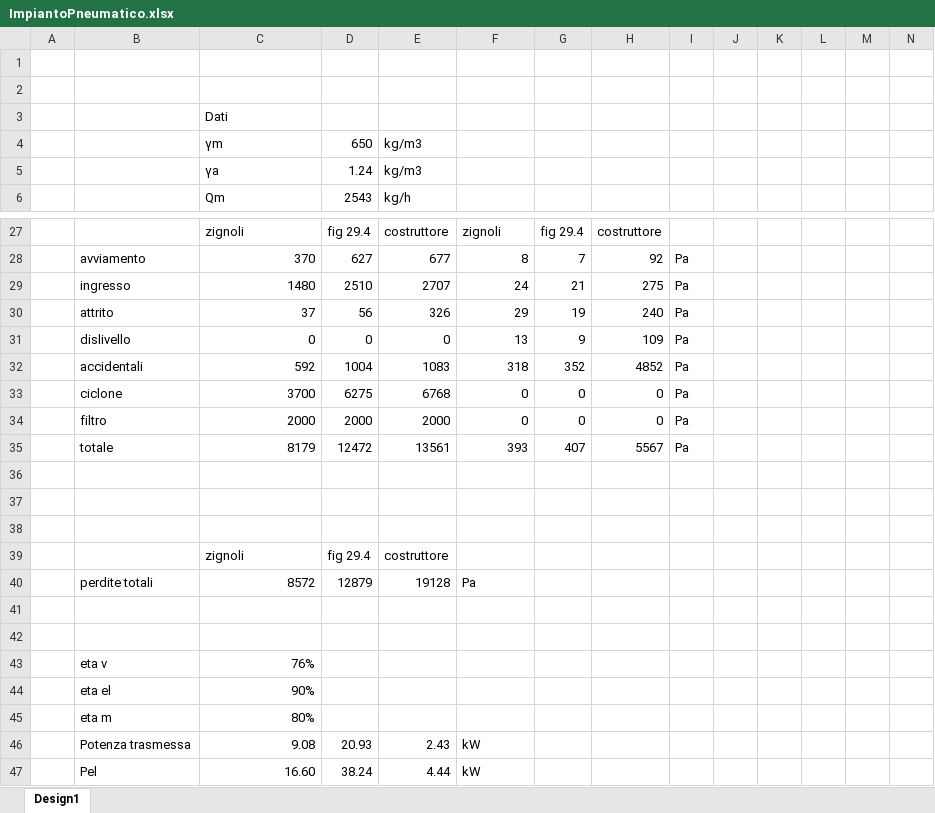
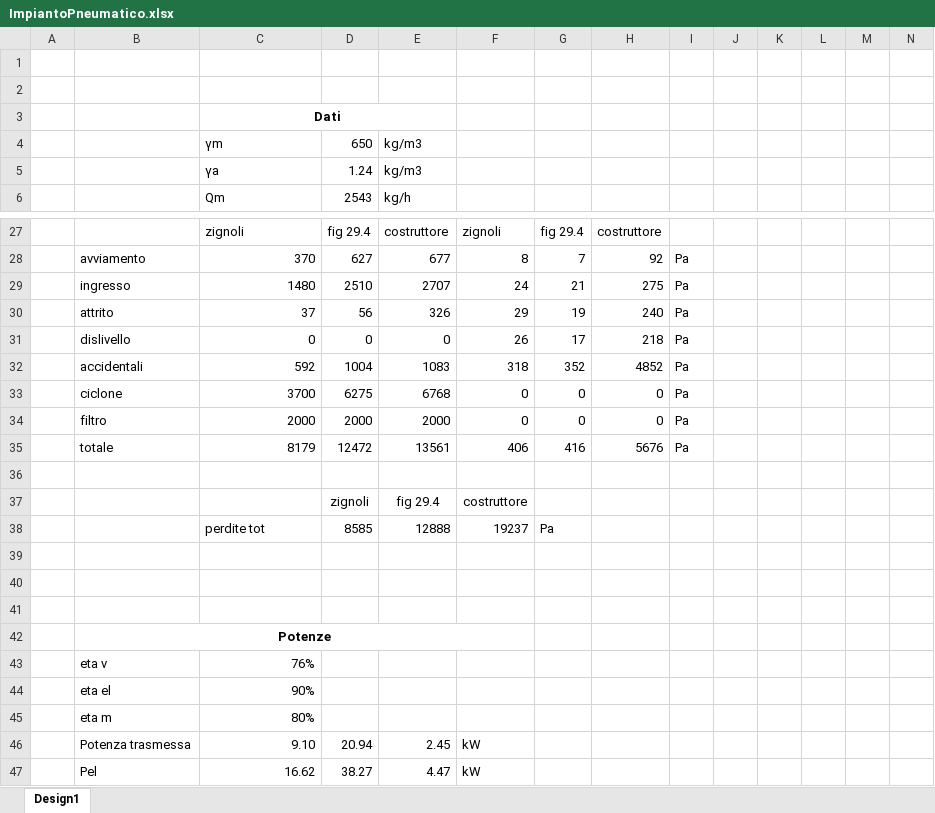
Before and after one commit to arma966/ImpiantiMeccanici, an Excel workbook: FogliCalcolo/ImpiantoPneumatico/ImpiantoPneumatico.xlsx, sheet Design1, drawn as a sheet; only a part is shown, gaps mark what is left out; values as stored, in another font and other column widths than the file's, no borders; charts and pictures not drawn; removed rows and columns are numbered as before the commit, all else as after; rows hold the shown columns only; the diff covers the shown part only; the diff names each change by its address in the sheet, - before the commit and + after, or states it on an @@ line.

Commit message:
update foglio pneumatico

```diff
--- a/FogliCalcolo/ImpiantoPneumatico/ImpiantoPneumatico.xlsx (sheet Design1)
+++ b/FogliCalcolo/ImpiantoPneumatico/ImpiantoPneumatico.xlsx (sheet Design1)
@@ C3 alignment: left → center, bold: off → on @@
+C3:E3 merged
-F31: 13
+F31: 26
-G31: 9
+G31: 17
-H31: 109
+H31: 218
-F35: 393
+F35: 406
-G35: 407
+G35: 416
-H35: 5567
+H35: 5676
+row 36: (empty)
+row 37:  |  |  | zignoli | fig 29.4 | costruttore
+row 38:  |  | perdite tot | 8585 | 12888 | 19237 | Pa
-row 39:  |  | zignoli | fig 29.4 | costruttore
-row 40:  | perdite totali | 8572 | 12879 | 19128 | Pa
-B42: (empty)
+B42: Potenze
+B42:F42 merged
-row 42: (empty)
-row 46:  | Potenza trasmessa | 9.08 | 20.93 | 2.43 | kW
-row 47:  | Pel | 16.60 | 38.24 | 4.44 | kW
+row 46:  | Potenza trasmessa | 9.10 | 20.94 | 2.45 | kW
+row 47:  | Pel | 16.62 | 38.27 | 4.47 | kW
```
Also changed, not shown: 1 added row, 1 removed row, 8 edited cells and cell formats elsewhere in this sheet, charts or pictures.
